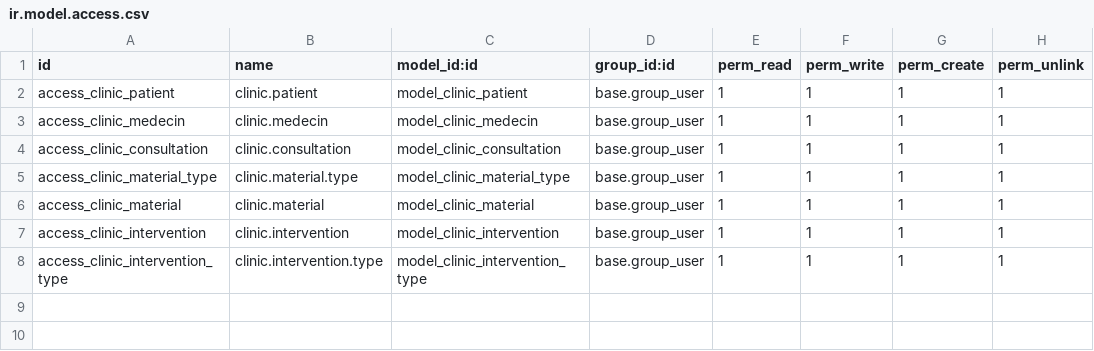
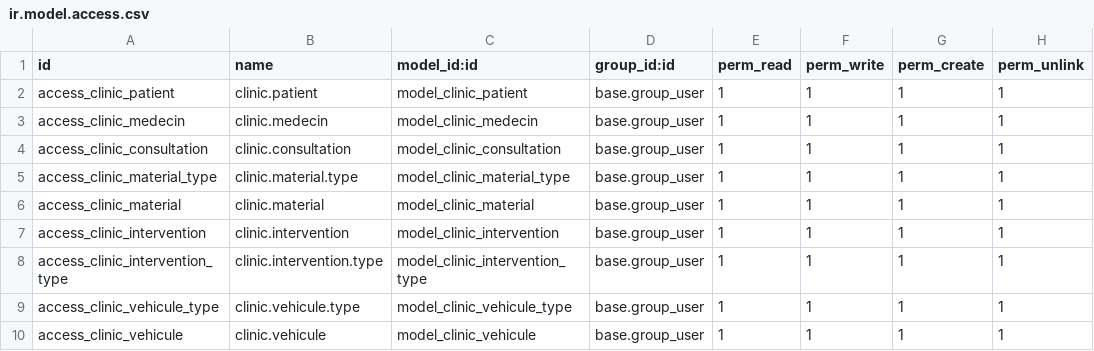
Before and after one commit to Amor-Fati-HK/Odoo-Cliniic-Sandbox, a CSV file: security/ir.model.access.csv, drawn as a sheet.

```diff
--- a/security/ir.model.access.csv
+++ b/security/ir.model.access.csv
@@ -8 +8,3 @@ access_clinic_intervention,clinic.intervention,model_clinic_intervention,base.gr
 access_clinic_intervention_type,clinic.intervention.type,model_clinic_intervention_type,base.group_user,1,1,1,1
+access_clinic_vehicule_type,clinic.vehicule.type,model_clinic_vehicule_type,base.group_user,1,1,1,1
+access_clinic_vehicule,clinic.vehicule,model_clinic_vehicule,base.group_user,1,1,1,1
```
Also changed, not shown: 2 other files.
